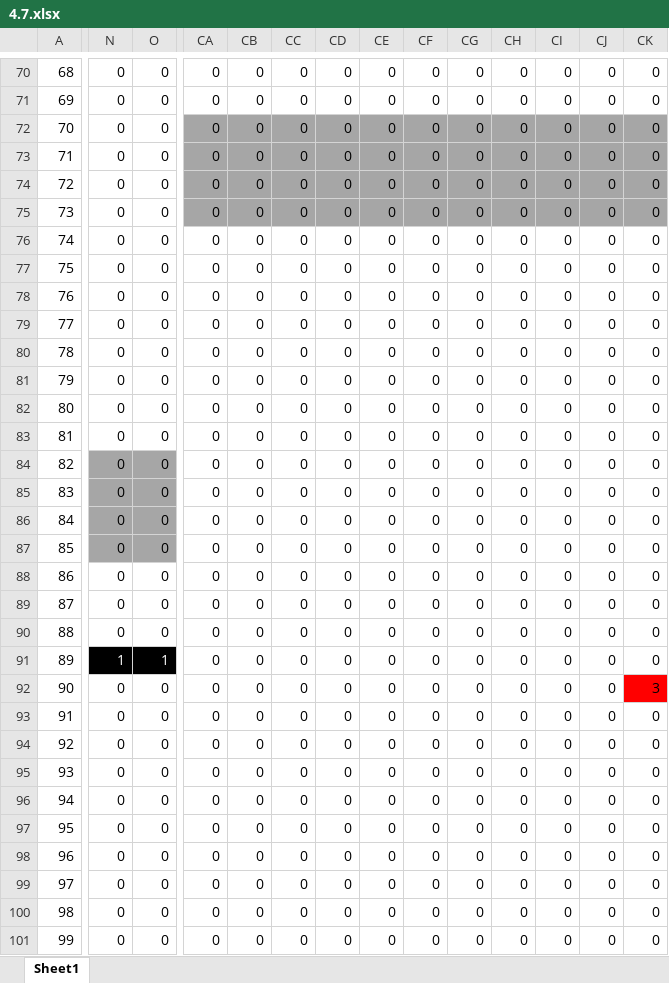
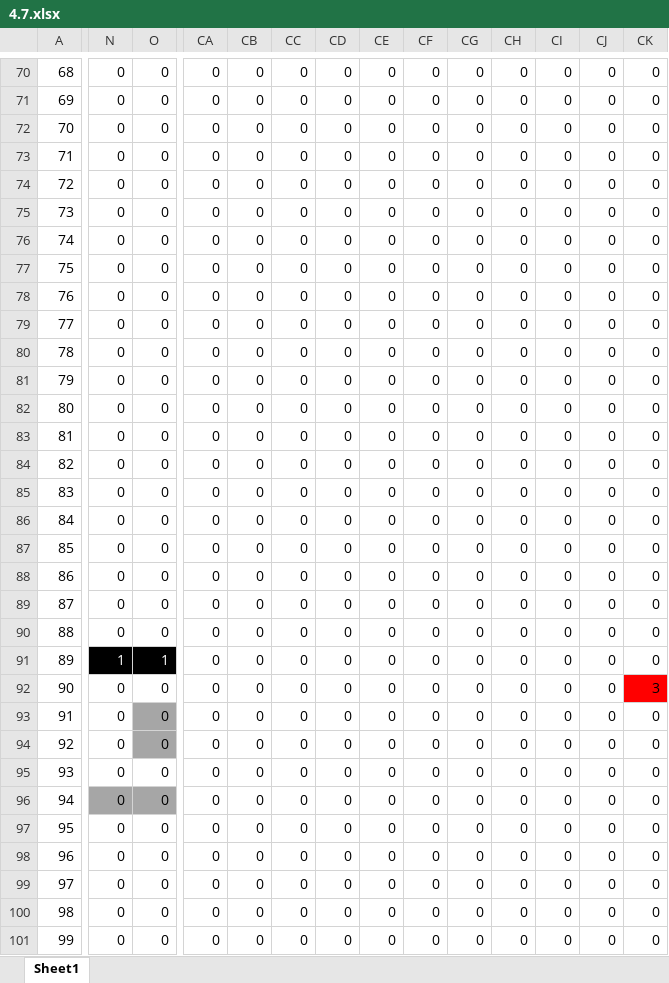
Before and after one commit to tlphat/CS420-Project-1-Hide-and-Seek, an Excel workbook: map/4.7.xlsx, sheet Sheet1, drawn as a sheet; only a part is shown, gaps mark what is left out; values as stored, in another font and other column widths than the file's, no borders; conditional formats not drawn; the diff covers the shown part only; the diff names each change by its address in the sheet, - before the commit and + after, or states it on an @@ line.

```diff
--- a/map/4.7.xlsx (sheet Sheet1)
+++ b/map/4.7.xlsx (sheet Sheet1)
-CA72:CK75 fill: #A6A6A6
+CA72:CK75 fill: none
-N84:O87 fill: #A6A6A6
+N84:O87 fill: none
-O93:O94 fill: none
+O93:O94 fill: #A6A6A6
-N96:O96 fill: none
+N96:O96 fill: #A6A6A6
```
Also changed, not shown: cell formats elsewhere in this sheet, map/4.1.xlsx, map/4.2.xlsx, 11 other files.
